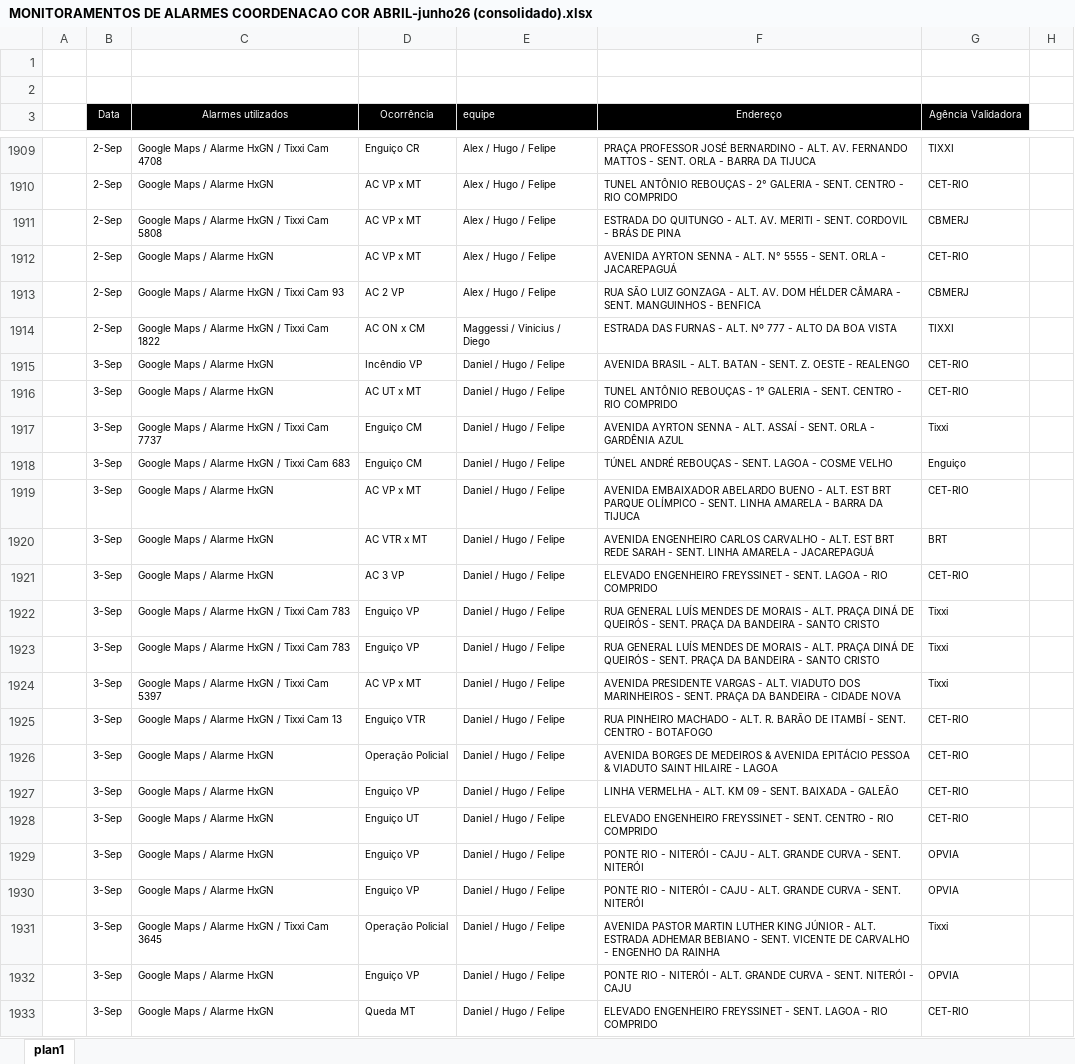
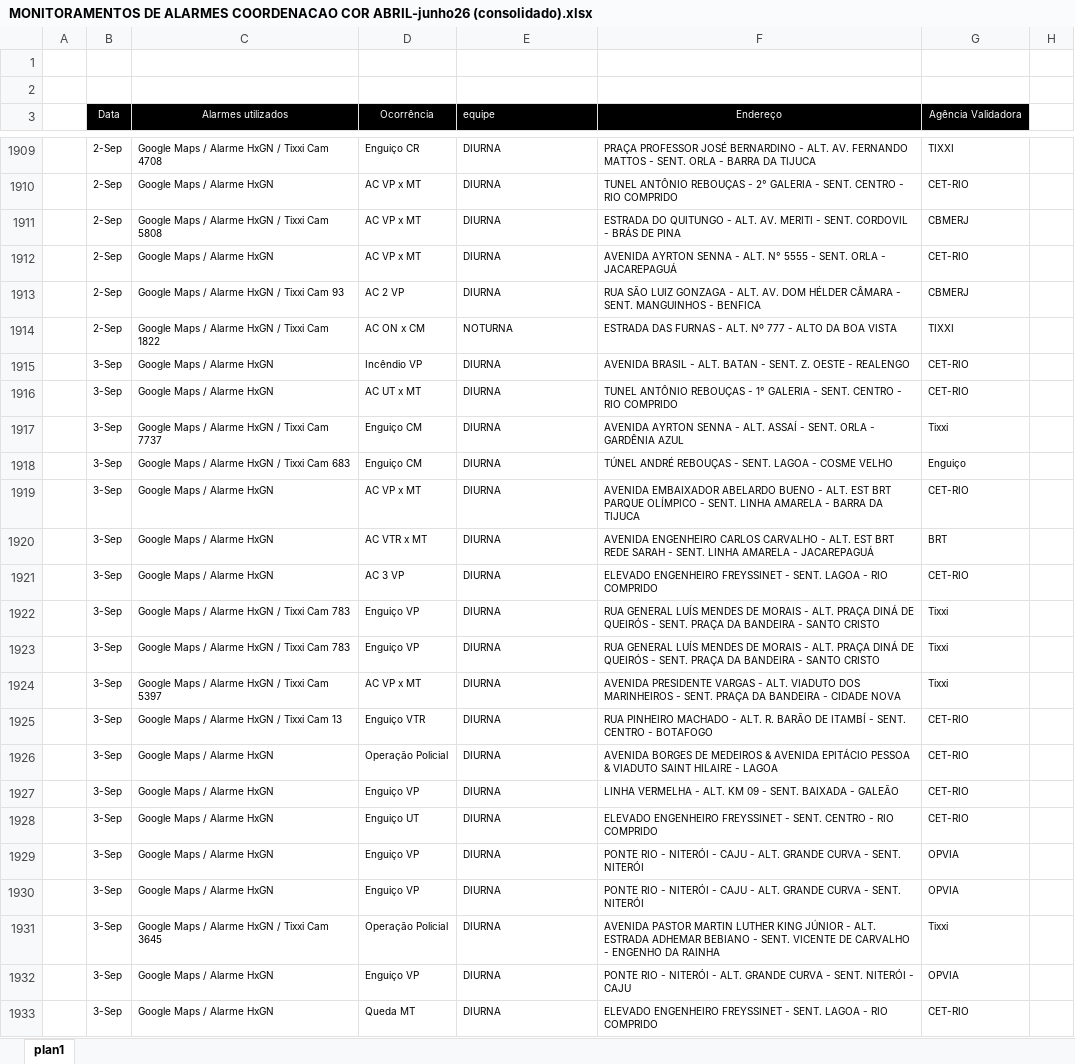
Before and after one commit to kaduximenes/monitoramentoocorrencias, an Excel workbook: Planilhas/MONITORAMENTOS DE ALARMES COORDENACAO COR ABRIL-junho26 (consolidado).xlsx, sheet plan1, drawn as a sheet; only a part is shown, gaps mark what is left out; values as stored, in another font and other column widths than the file's, no borders; the diff covers the shown part only; the diff names each change by its address in the sheet, - before the commit and + after, or states it on an @@ line.

```diff
--- a/Planilhas/MONITORAMENTOS DE ALARMES COORDENACAO COR ABRIL-junho26 (consolidado).xlsx (sheet plan1)
+++ b/Planilhas/MONITORAMENTOS DE ALARMES COORDENACAO COR ABRIL-junho26 (consolidado).xlsx (sheet plan1)
-E1909:E1913 (equipe): Alex / Hugo / Felipe
+E1909:E1913 (equipe): DIURNA
-E1914 (equipe): Maggessi / Vinicius / Diego
+E1914 (equipe): NOTURNA
-E1915:E1933 (equipe): Daniel / Hugo / Felipe
+E1915:E1933 (equipe): DIURNA
```
Also changed, not shown: 274 edited cells and cell formats elsewhere in this sheet.
